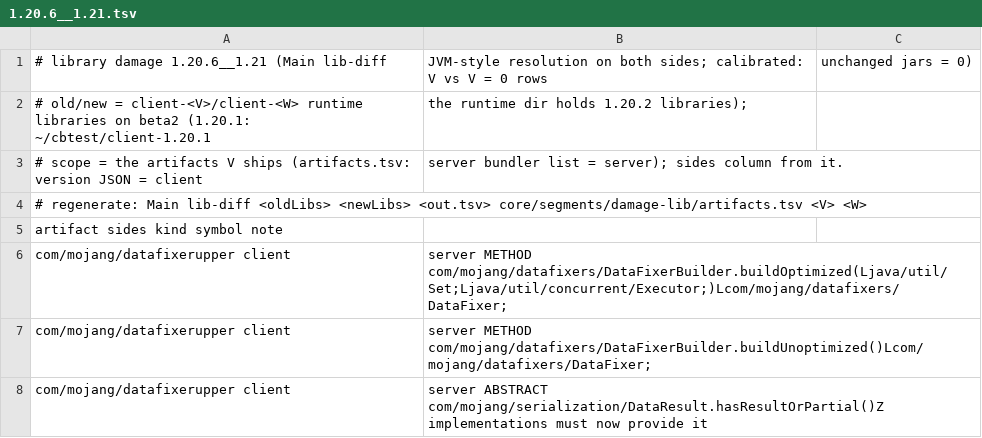
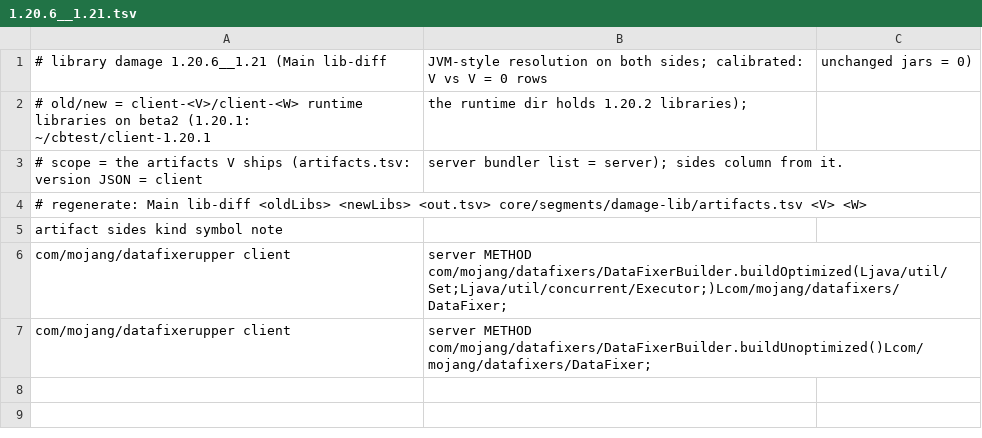
Before and after one commit to dextawa/CenturyBridge, a TSV file: core/segments/damage-lib/1.20.6__1.21.tsv, drawn as a sheet; the diff names each change by its address in the sheet, - before the commit and + after, or states it on an @@ line.

```diff
--- a/core/segments/damage-lib/1.20.6__1.21.tsv
+++ b/core/segments/damage-lib/1.20.6__1.21.tsv
-row 8: com/mojang/datafixerupper client | server ABSTRACT com/mojang/serialization/DataResult.hasResultOrPartial()Z implementations must now provide it
```
Also changed, not shown: 5 other files.
